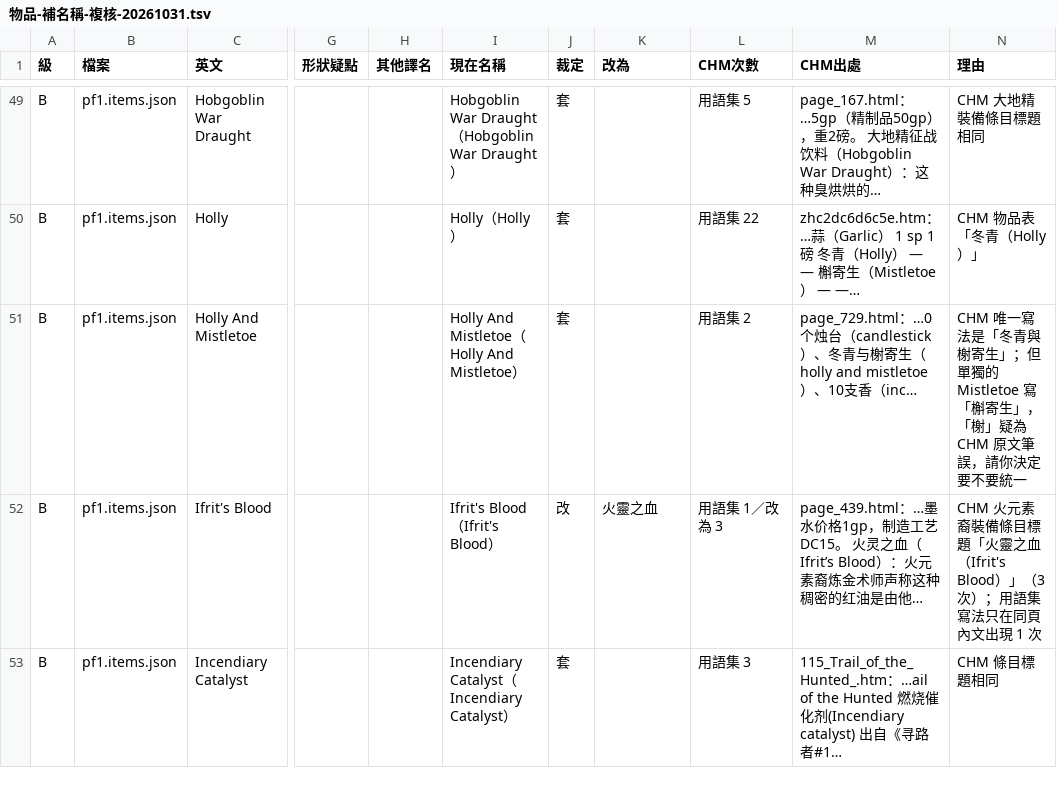
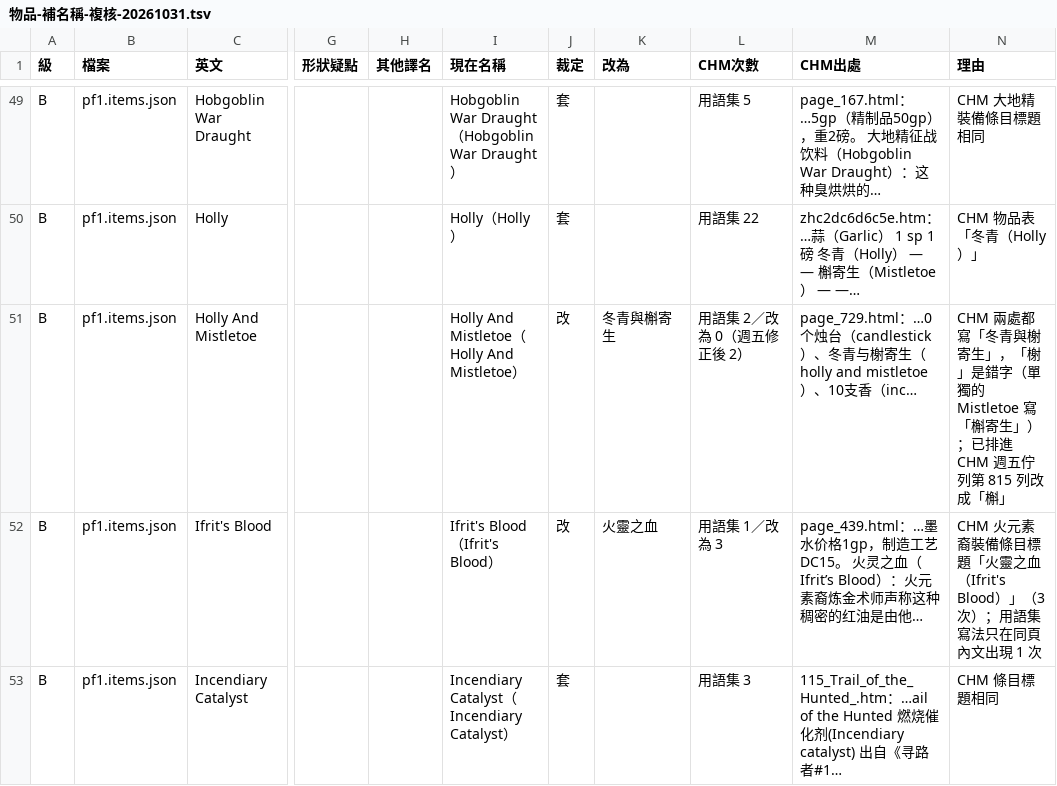
Before and after one commit to quasiidem-lab/pf1e-compendium-zhtw, a TSV file: _build/審核/物品-補名稱-複核-20261031.tsv, drawn as a sheet; only a part is shown, gaps mark what is left out; the diff names each change by its address in the sheet, - before the commit and + after, or states it on an @@ line.

```diff
--- a/_build/審核/物品-補名稱-複核-20261031.tsv
+++ b/_build/審核/物品-補名稱-複核-20261031.tsv
-J51 (裁定): 套
+J51 (裁定): 改
-K51 (改為): (empty)
+K51 (改為): 冬青與槲寄生
-L51 (CHM次數): 用語集 2
+L51 (CHM次數): 用語集 2／改為 0（週五修正後 2）
-N51 (理由): CHM 唯一寫法是「冬青與榭寄生」；但單獨的 Mistletoe 寫「槲寄生」，「榭」疑為 CHM 原文筆誤，請你決定要不要統一
+N51 (理由): CHM 兩處都寫「冬青與榭寄生」，「榭」是錯字（單獨的 Mistletoe 寫「槲寄生」）；已排進 CHM 週五佇列第 815 列改成「槲」
```
Also changed, not shown: _build/審核/物品-譯名差異-複核-20261031.tsv, 3 other files.
